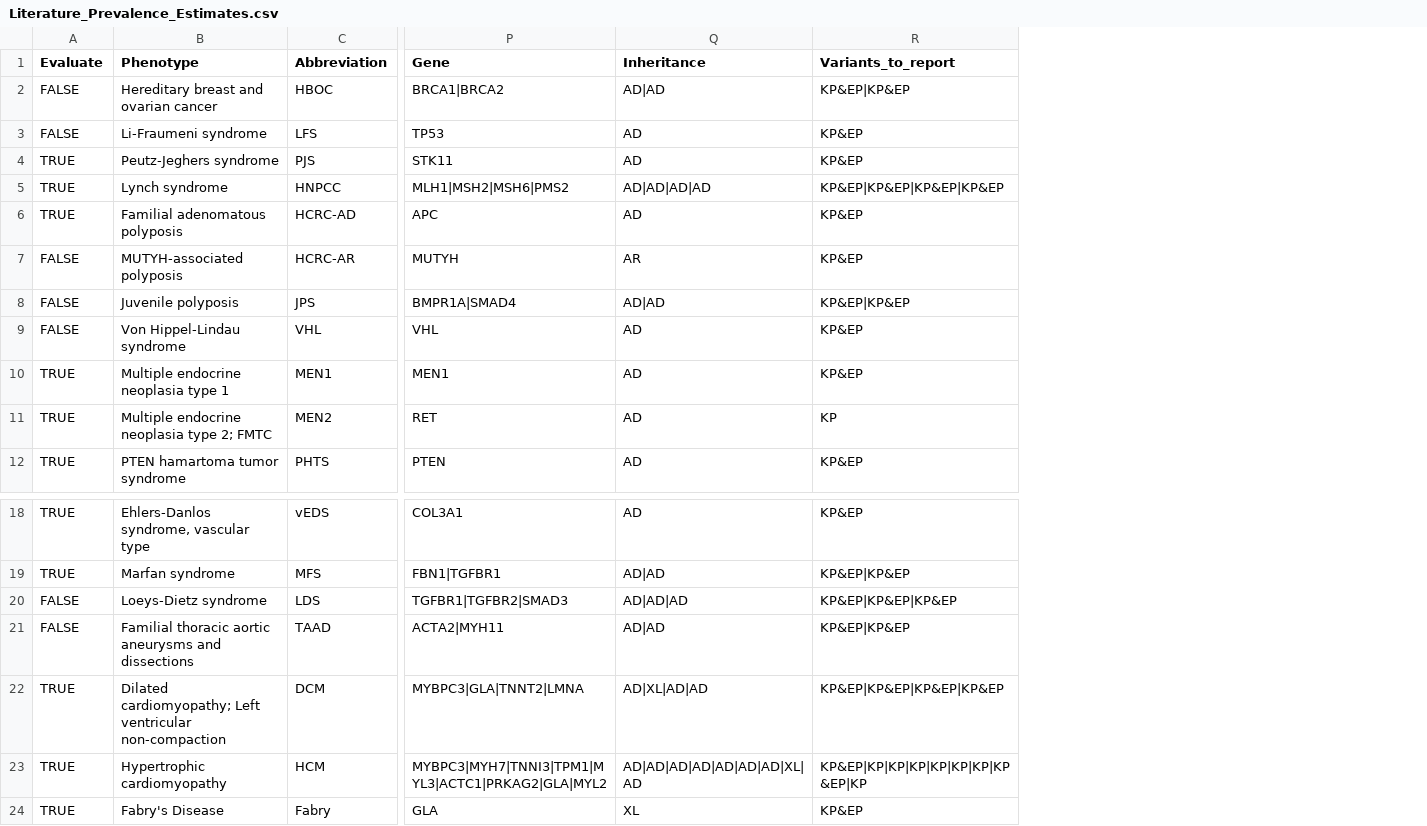
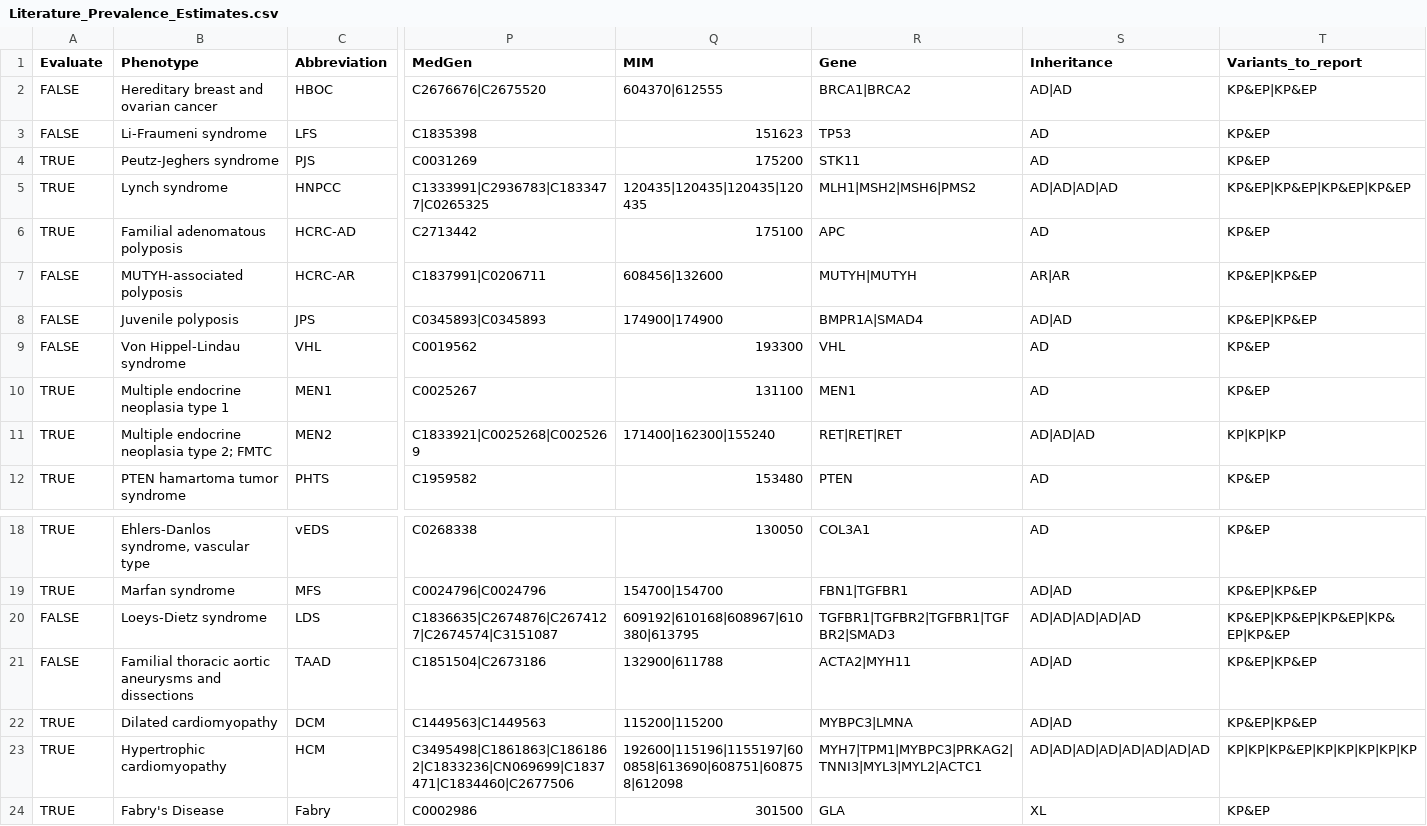
Before and after one commit to jamesdiao/ACMG-penetrance, a CSV file: Supplementary_Files/Literature_Prevalence_Estimates.csv, drawn as a sheet; only a part is shown, gaps mark what is left out; addresses are those after the commit; the diff names each change by its address in the sheet, - before the commit and + after, or states it on an @@ line.

```diff
--- a/Supplementary_Files/Literature_Prevalence_Estimates.csv
+++ b/Supplementary_Files/Literature_Prevalence_Estimates.csv
+column P (MedGen), rows 2-12: C2676676|C2675520 | C1835398 | C0031269 | C1333991|C2936783|C1833477|C0265325 | C2713442 | C1837991|C0206711 | C0345893|C0345893 | C0019562 | C0025267 | C1833921|C0025268|C0025269 | C1959582; rows 18-24: C0268338 | C0024796|C0024796 | C1836635|C2674876|C2674127|C2674574|C3151087 | C1851504|C2673186 | C1449563|C1449563 | C3495498|C1861863|C1861862|C1833236|CN069699|C1837471|C1834460|C2677506 | C0002986
+column Q (MIM), rows 2-12: 604370|612555 | 151623 | 175200 | 120435|120435|120435|120435 | 175100 | 608456|132600 | 174900|174900 | 193300 | 131100 | 171400|162300|155240 | 153480; rows 18-24: 130050 | 154700|154700 | 609192|610168|608967|610380|613795 | 132900|611788 | 115200|115200 | 192600|115196|1155197|600858|613690|608751|608758|612098 | 301500
-R7 (Gene): MUTYH
+R7 (Gene): MUTYH|MUTYH
-S7 (Inheritance): AR
+S7 (Inheritance): AR|AR
-T7 (Variants_to_report): KP&EP
+T7 (Variants_to_report): KP&EP|KP&EP
-R11 (Gene): RET
+R11 (Gene): RET|RET|RET
-S11 (Inheritance): AD
+S11 (Inheritance): AD|AD|AD
-T11 (Variants_to_report): KP
+T11 (Variants_to_report): KP|KP|KP
-R20 (Gene): TGFBR1|TGFBR2|SMAD3
+R20 (Gene): TGFBR1|TGFBR2|TGFBR1|TGFBR2|SMAD3
-S20 (Inheritance): AD|AD|AD
+S20 (Inheritance): AD|AD|AD|AD|AD
-T20 (Variants_to_report): KP&EP|KP&EP|KP&EP
+T20 (Variants_to_report): KP&EP|KP&EP|KP&EP|KP&EP|KP&EP
-B22 (Phenotype): Dilated cardiomyopathy; Left ventricular non-compaction
+B22 (Phenotype): Dilated cardiomyopathy
-R22 (Gene): MYBPC3|GLA|TNNT2|LMNA
+R22 (Gene): MYBPC3|LMNA
-S22 (Inheritance): AD|XL|AD|AD
+S22 (Inheritance): AD|AD
-T22 (Variants_to_report): KP&EP|KP&EP|KP&EP|KP&EP
+T22 (Variants_to_report): KP&EP|KP&EP
-R23 (Gene): MYBPC3|MYH7|TNNI3|TPM1|MYL3|ACTC1|PRKAG2|GLA|MYL2
+R23 (Gene): MYH7|TPM1|MYBPC3|PRKAG2|TNNI3|MYL3|MYL2|ACTC1
-S23 (Inheritance): AD|AD|AD|AD|AD|AD|AD|XL|AD
+S23 (Inheritance): AD|AD|AD|AD|AD|AD|AD|AD
-T23 (Variants_to_report): KP&EP|KP|KP|KP|KP|KP|KP|KP&EP|KP
+T23 (Variants_to_report): KP|KP|KP&EP|KP|KP|KP|KP|KP
```
Also changed, not shown: Supplementary_Files/Processed_Files/freq.all.gene.csv, Supplementary_Files/Processed_Files/freq_1000g.calc.gene.csv, 16 other files.
